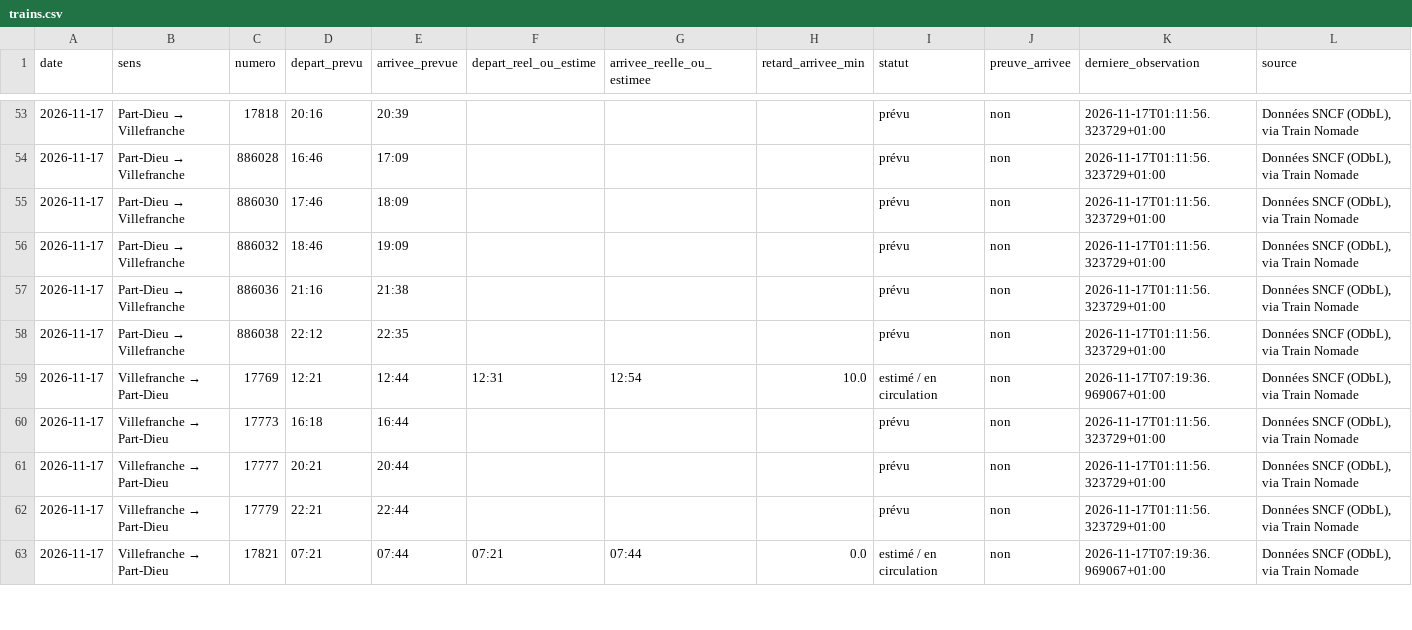
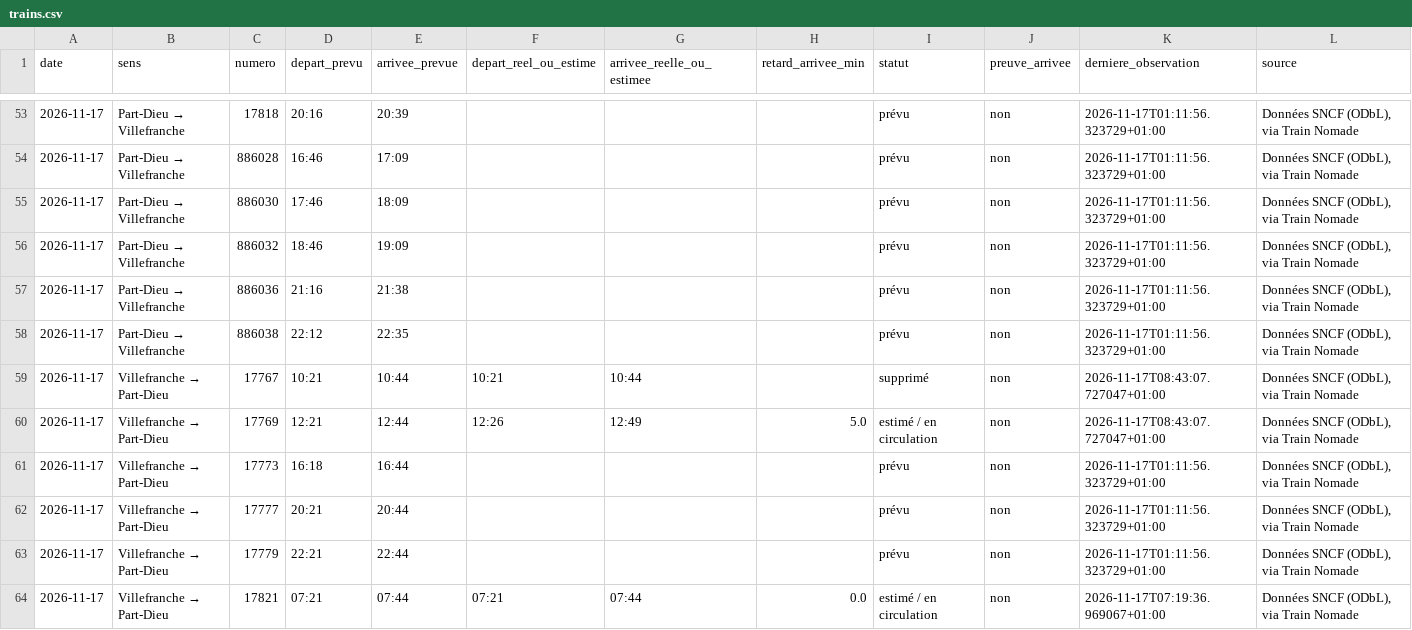
Before and after one commit to alexandretardy3-star/suivi-ter-villefranche-lyon, a CSV file: data/trains.csv, drawn as a sheet; only a part is shown, gaps mark what is left out; the diff covers the shown part only.

```diff
--- a/data/trains.csv
+++ b/data/trains.csv
@@ -58,3 +58,4 @@ date,sens,numero,depart_prevu,arrivee_prevue,depart_reel_ou_estime,arrivee_reell
 2026-11-17,Part-Dieu → Villefranche,886038,22:12,22:35,,,,prévu,non,2026-11-17T01:11:56.323729+01:00,"Données SNCF (ODbL), via Train Nomade"
-2026-11-17,Villefranche → Part-Dieu,17769,12:21,12:44,12:31,12:54,10.0,estimé / en circulation,non,2026-11-17T07:19:36.969067+01:00,"Données SNCF (ODbL), via Train Nomade"
+2026-11-17,Villefranche → Part-Dieu,17767,10:21,10:44,10:21,10:44,,supprimé,non,2026-11-17T08:43:07.727047+01:00,"Données SNCF (ODbL), via Train Nomade"
+2026-11-17,Villefranche → Part-Dieu,17769,12:21,12:44,12:26,12:49,5.0,estimé / en circulation,non,2026-11-17T08:43:07.727047+01:00,"Données SNCF (ODbL), via Train Nomade"
 2026-11-17,Villefranche → Part-Dieu,17773,16:18,16:44,,,,prévu,non,2026-11-17T01:11:56.323729+01:00,"Données SNCF (ODbL), via Train Nomade"
```
Also changed, not shown: 19 edited cells elsewhere in this file, data/bilan_quotidien.csv.
